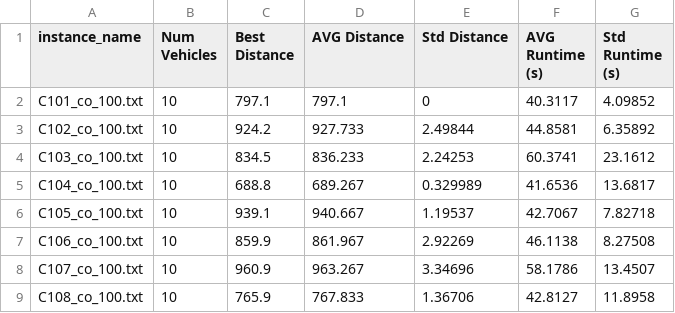
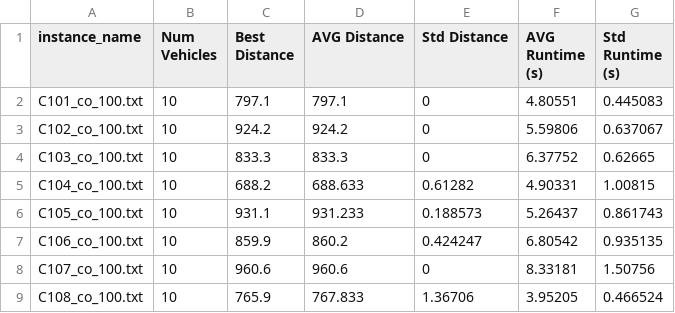
Before and after one commit to congnghip/routing-PL, a CSV file: src/output/solutions/large_gpu_ig.csv, drawn as a sheet; only a part is shown; the diff covers the shown part only.

```diff
--- a/src/output/solutions/large_gpu_ig.csv
+++ b/src/output/solutions/large_gpu_ig.csv
@@ -1,9 +1,9 @@
 instance_name,Num Vehicles,Best Distance,AVG Distance,Std Distance,AVG Runtime (s),Std Runtime (s)
-C101_co_100.txt,10,797.1,797.1,0,40.3117,4.09852
-C102_co_100.txt,10,924.2,927.733,2.49844,44.8581,6.35892
-C103_co_100.txt,10,834.5,836.233,2.24253,60.3741,23.1612
-C104_co_100.txt,10,688.8,689.267,0.329989,41.6536,13.6817
-C105_co_100.txt,10,939.1,940.667,1.19537,42.7067,7.82718
-C106_co_100.txt,10,859.9,861.967,2.92269,46.1138,8.27508
-C107_co_100.txt,10,960.9,963.267,3.34696,58.1786,13.4507
-C108_co_100.txt,10,765.9,767.833,1.36706,42.8127,11.8958
+C101_co_100.txt,10,797.1,797.1,0,4.80551,0.445083
+C102_co_100.txt,10,924.2,924.2,0,5.59806,0.637067
+C103_co_100.txt,10,833.3,833.3,0,6.37752,0.62665
+C104_co_100.txt,10,688.2,688.633,0.61282,4.90331,1.00815
+C105_co_100.txt,10,931.1,931.233,0.188573,5.26437,0.861743
+C106_co_100.txt,10,859.9,860.2,0.424247,6.80542,0.935135
+C107_co_100.txt,10,960.6,960.6,0,8.33181,1.50756
+C108_co_100.txt,10,765.9,767.833,1.36706,3.95205,0.466524
```
Also changed, not shown: 138 edited cells elsewhere in this file, src/output/solutions/large_gpu_paco.csv, src/output/solutions/medium_gpu_ig.csv, 10 other files.
